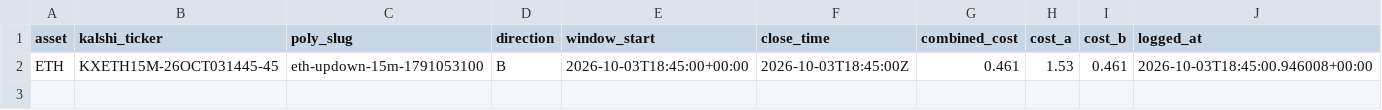
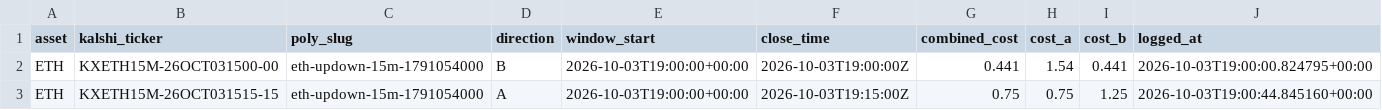
Before and after one commit to Prinxe-crypto/reference-gap-bot-v2, a CSV file: open_positions.csv, drawn as a sheet.

```diff
--- a/open_positions.csv
+++ b/open_positions.csv
@@ -1,2 +1,3 @@
 asset,kalshi_ticker,poly_slug,direction,window_start,close_time,combined_cost,cost_a,cost_b,logged_at
-ETH,KXETH15M-26OCT031445-45,eth-updown-15m-1791053100,B,2026-10-03T18:45:00+00:00,2026-10-03T18:45:00Z,0.461,1.53,0.461,2026-10-03T18:45:00.946008+00:00
+ETH,KXETH15M-26OCT031500-00,eth-updown-15m-1791054000,B,2026-10-03T19:00:00+00:00,2026-10-03T19:00:00Z,0.441,1.54,0.441,2026-10-03T19:00:00.824795+00:00
+ETH,KXETH15M-26OCT031515-15,eth-updown-15m-1791054000,A,2026-10-03T19:00:00+00:00,2026-10-03T19:15:00Z,0.75,0.75,1.25,2026-10-03T19:00:44.845160+00:00
```
Also changed, not shown: closed_positions.csv.
